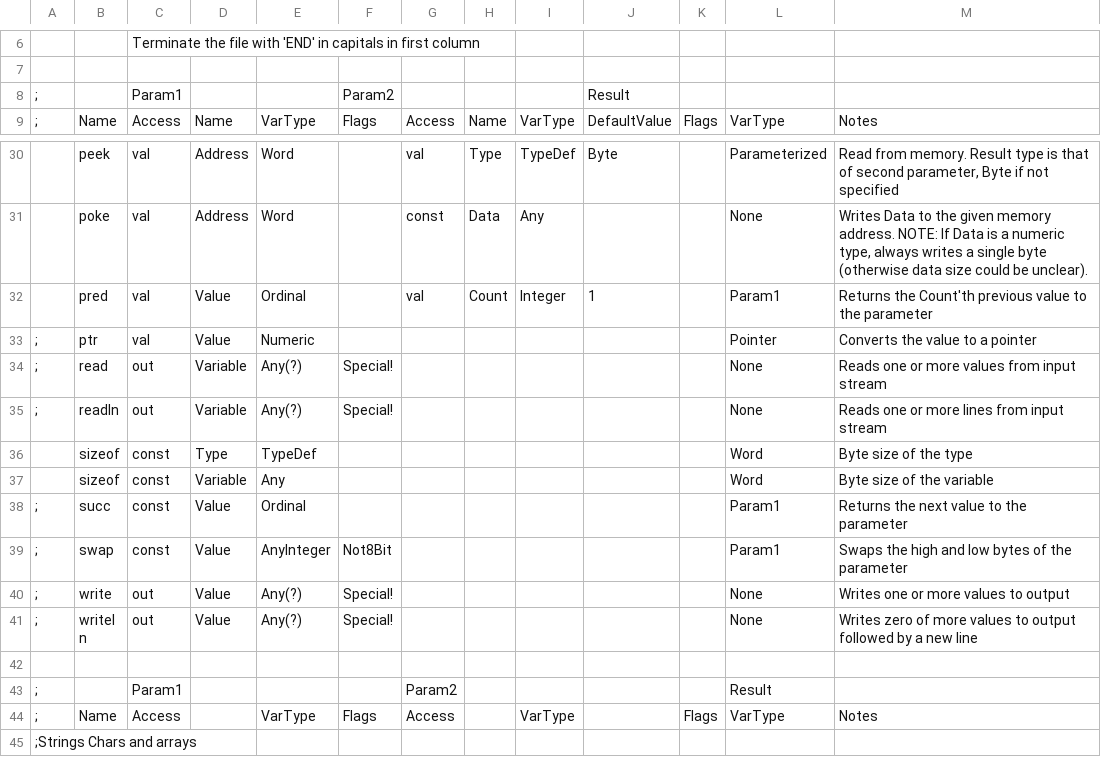
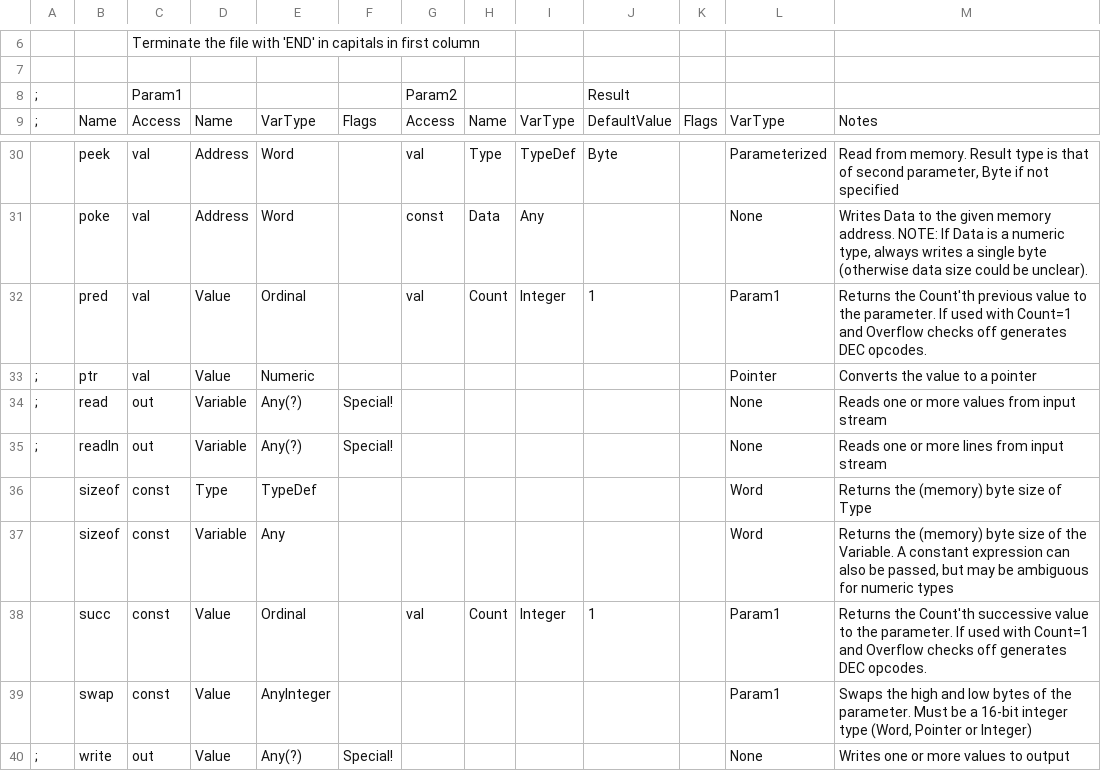
Before and after one commit to Bread80/Quiche, a CSV file: Data/Intrinsics.csv, drawn as a sheet; only a part is shown, gaps mark what is left out; the shorter side is filled out with more unchanged rows.

```diff
--- a/Data/Intrinsics.csv
+++ b/Data/Intrinsics.csv
@@ -7,3 +7,3 @@
 ,,,,,,,,,,,,
-;,,Param1,,,Param2,,,,Result,,,
+;,,Param1,,,,Param2,,,Result,,,
 ;,Name,Access,Name,VarType,Flags,Access,Name,VarType,DefaultValue,Flags,VarType,Notes
@@ -31,3 +31,3 @@
 ,poke,val,Address,Word,,const,Data,Any,,,None,"Writes Data to the given memory address. NOTE: If Data is a numeric type, always writes a single byte (otherwise data size could be unclear)."
-,pred,val,Value,Ordinal,,val,Count,Integer,1,,Param1,Returns the Count'th previous value to the parameter
+,pred,val,Value,Ordinal,,val,Count,Integer,1,,Param1,Returns the Count'th previous value to the parameter. If used with Count=1 and Overflow checks off generates DEC opcodes.
 ;,ptr,val,Value,Numeric,,,,,,,Pointer,Converts the value to a pointer
@@ -35,6 +35,6 @@
 ;,readln,out,Variable,Any(?),Special!,,,,,,None,Reads one or more lines from input stream
-,sizeof,const,Type,TypeDef,,,,,,,Word,Byte size of the type
-,sizeof,const,Variable,Any,,,,,,,Word,Byte size of the variable
-;,succ,const,Value,Ordinal,,,,,,,Param1,Returns the next value to the parameter
-;,swap,const,Value,AnyInteger,Not8Bit,,,,,,Param1,Swaps the high and low bytes of the parameter
+,sizeof,const,Type,TypeDef,,,,,,,Word,Returns the (memory) byte size of Type
+,sizeof,const,Variable,Any,,,,,,,Word,"Returns the (memory) byte size of the Variable. A constant expression can also be passed, but may be ambiguous for numeric types"
+,succ,const,Value,Ordinal,,val,Count,Integer,1,,Param1,Returns the Count'th successive value to the parameter. If used with Count=1 and Overflow checks off generates DEC opcodes.
+,swap,const,Value,AnyInteger,,,,,,,Param1,"Swaps the high and low bytes of the parameter. Must be a 16-bit integer type (Word, Pointer or Integer)"
 ;,write,out,Value,Any(?),Special!,,,,,,None,Writes one or more values to output
```
Also changed, not shown: Data/Operators.csv, Data/OperatorsNG.csv, 5 other files.
